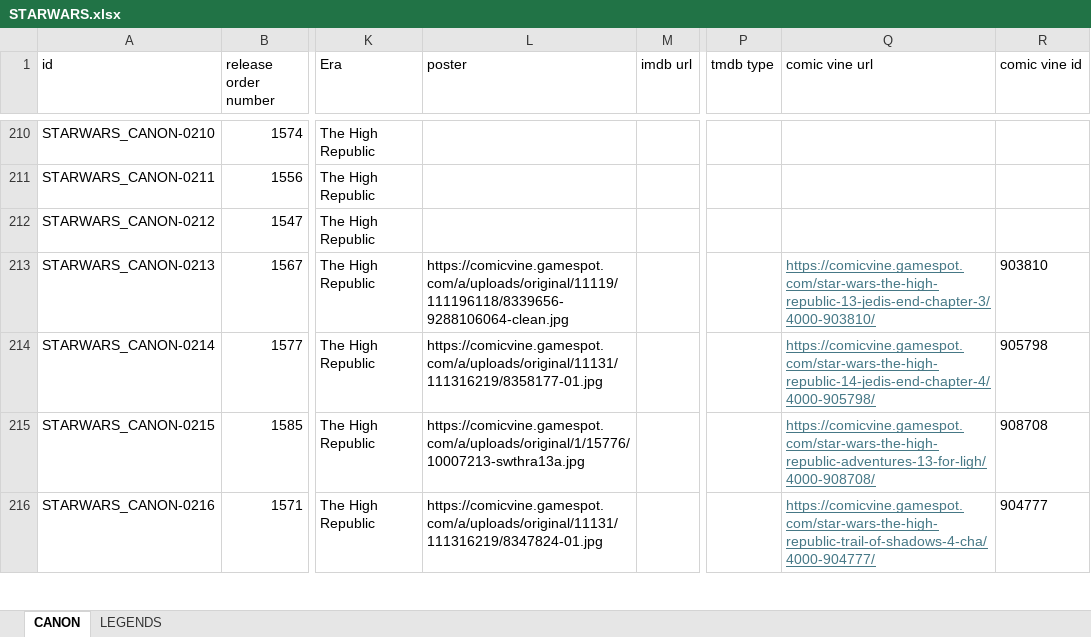
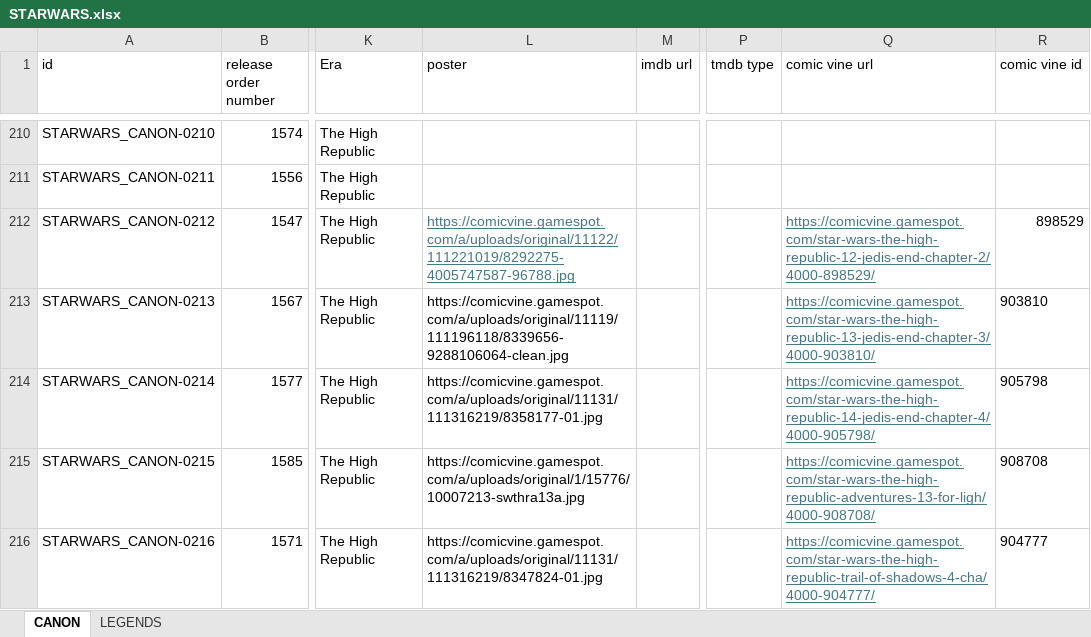
Before and after one commit to Arnixen/The-Canon-Catalog, an Excel workbook: STARWARS.xlsx, sheet CANON, drawn as a sheet; only a part is shown, gaps mark what is left out; values as stored, in another font and other column widths than the file's, no borders; the diff names each change by its address in the sheet, - before the commit and + after, or states it on an @@ line.

```diff
--- a/STARWARS.xlsx (sheet CANON)
+++ b/STARWARS.xlsx (sheet CANON)
-L212 (poster): (empty)
+L212 (poster): https://comicvine.gamespot.com/a/uploads/original/11122/111221019/8292275-4005747587-96788.jpg
-Q212 (comic vine url): (empty)
+Q212 (comic vine url): https://comicvine.gamespot.com/star-wars-the-high-republic-12-jedis-end-chapter-2/4000-898529/
-R212 (comic vine id): (empty)
+R212 (comic vine id): 898529
```
Also changed, not shown: sheet LEGENDS.
